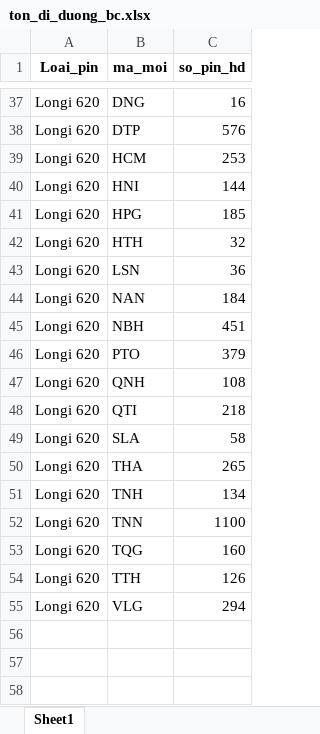
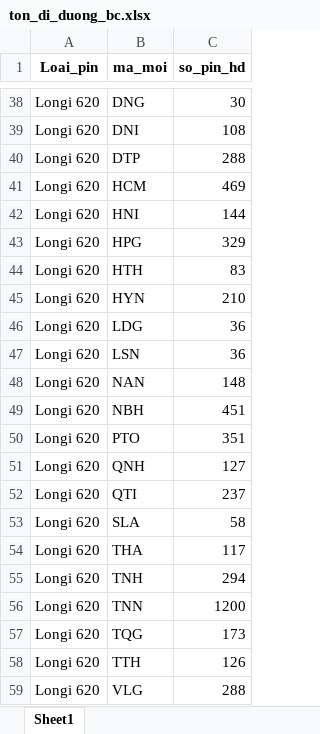
Before and after one commit to Nhunggg1612/dashboard_tonkho_tampin, an Excel workbook: data/ton_di_duong_bc.xlsx, sheet Sheet1, drawn as a sheet; only a part is shown, gaps mark what is left out; values as stored, in another font and other column widths than the file's, no borders; addresses are those after the commit; the diff covers the shown part only; the diff names each change by its address in the sheet, - before the commit and + after, or states it on an @@ line.

```diff
--- a/data/ton_di_duong_bc.xlsx (sheet Sheet1)
+++ b/data/ton_di_duong_bc.xlsx (sheet Sheet1)
-C38 (so_pin_hd): 16
+C38 (so_pin_hd): 30
+row 39: Longi 620 | DNI | 108
-C40 (so_pin_hd): 576
+C40 (so_pin_hd): 288
-C41 (so_pin_hd): 253
+C41 (so_pin_hd): 469
-C43 (so_pin_hd): 185
+C43 (so_pin_hd): 329
-C44 (so_pin_hd): 32
+C44 (so_pin_hd): 83
+row 45: Longi 620 | HYN | 210
+row 46: Longi 620 | LDG | 36
-C48 (so_pin_hd): 184
+C48 (so_pin_hd): 148
-C50 (so_pin_hd): 379
+C50 (so_pin_hd): 351
-C51 (so_pin_hd): 108
+C51 (so_pin_hd): 127
-C52 (so_pin_hd): 218
+C52 (so_pin_hd): 237
-C54 (so_pin_hd): 265
+C54 (so_pin_hd): 117
-C55 (so_pin_hd): 134
+C55 (so_pin_hd): 294
-C56 (so_pin_hd): 1100
+C56 (so_pin_hd): 1200
-C57 (so_pin_hd): 160
+C57 (so_pin_hd): 173
-C59 (so_pin_hd): 294
+C59 (so_pin_hd): 288
```
Also changed, not shown: 3 added rows, 2 removed rows and 16 edited cells elsewhere in this sheet, data/nv_aio_bc.xlsx, data/ton_wms_bc.xlsx, 5 other files.
